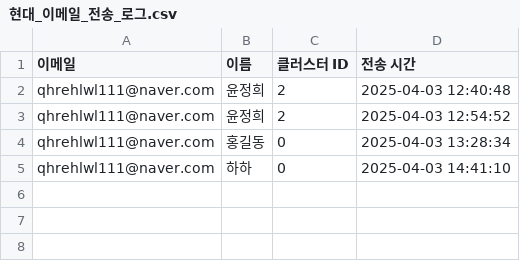
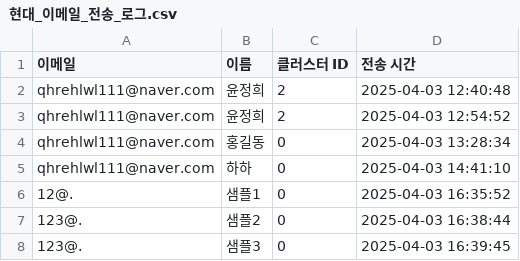
Before and after one commit to Coding-Supremacy/back_office-main, a CSV file: data/현대_이메일_전송_로그.csv, drawn as a sheet.

```diff
--- a/data/현대_이메일_전송_로그.csv
+++ b/data/현대_이메일_전송_로그.csv
@@ -5 +5,4 @@ qhrehlwl111@naver.com,홍길동,0,2025-04-03 13:28:34
 qhrehlwl111@naver.com,하하,0,2025-04-03 14:41:10
+12@.,샘플1,0,2025-04-03 16:35:52
+123@.,샘플2,0,2025-04-03 16:38:44
+123@.,샘플3,0,2025-04-03 16:39:45
```
Also changed, not shown: data/이메일_전송_로그.csv, data/현대_고객데이터_신규입력용.csv, 2 other files.
